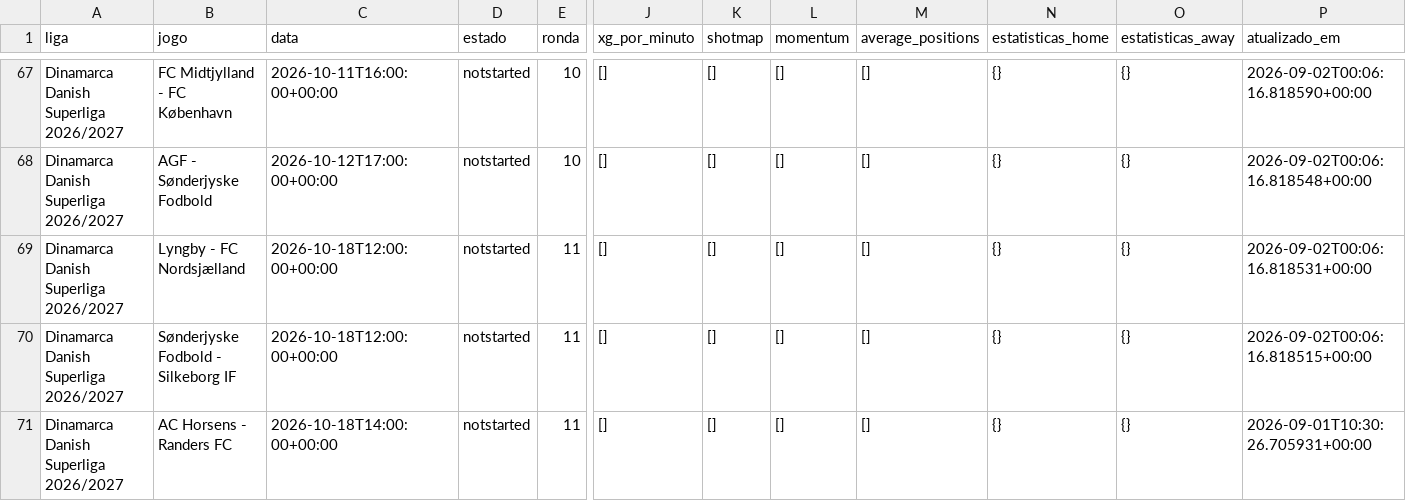
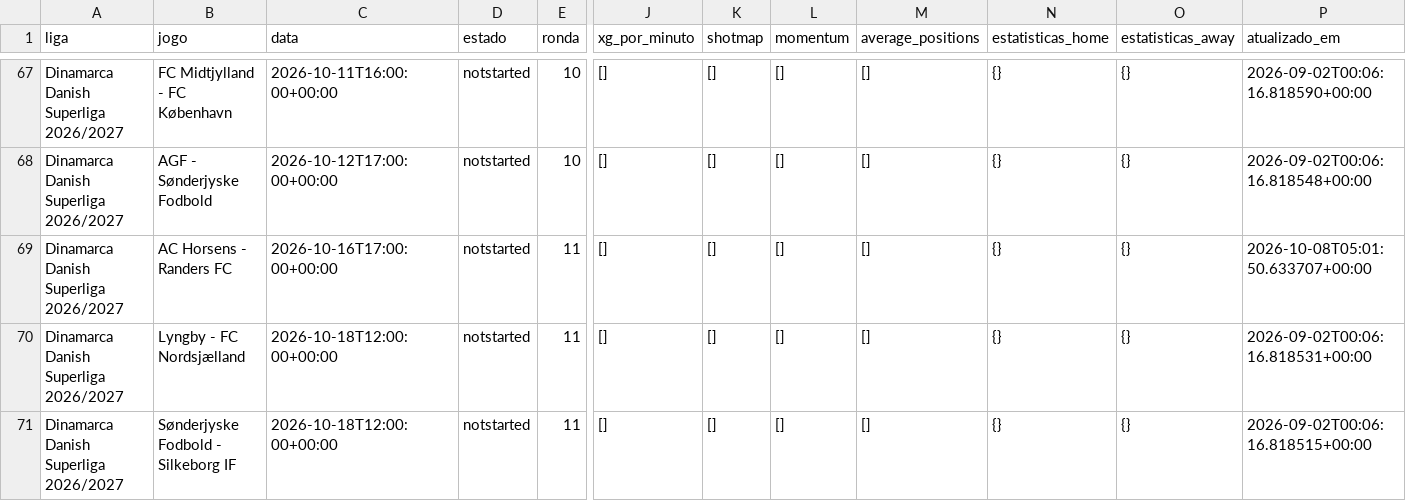
Before and after one commit to aimidas1/-xg_por_minuto-, a CSV file: dinamarca_danish_superliga_2026_2027.csv, drawn as a sheet; only a part is shown, gaps mark what is left out; the shorter side is filled out with more unchanged rows; rows hold the shown columns only; the diff names each change by its address in the sheet, - before the commit and + after, or states it on an @@ line.

Commit message:
auto: update data 2026-10-08

```diff
--- a/dinamarca_danish_superliga_2026_2027.csv
+++ b/dinamarca_danish_superliga_2026_2027.csv
+row 69: Dinamarca Danish Superliga 2026/2027 | AC Horsens - Randers FC | 2026-10-16T17:00:00+00:00 | notstarted | 11 | [] | [] | [] | [] | {} | {} | 2026-10-08T05:01:50.633707+00:00
```
Also changed, not shown: 5 other files.
